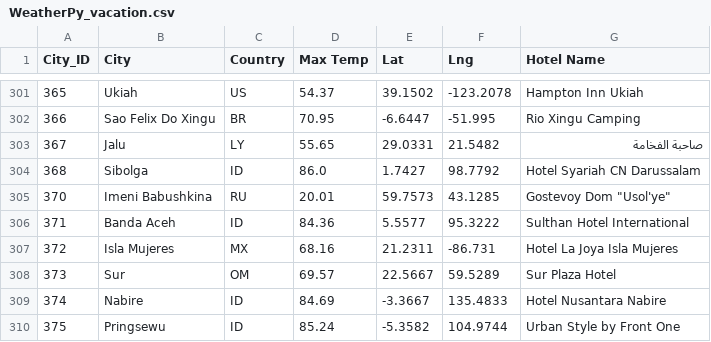
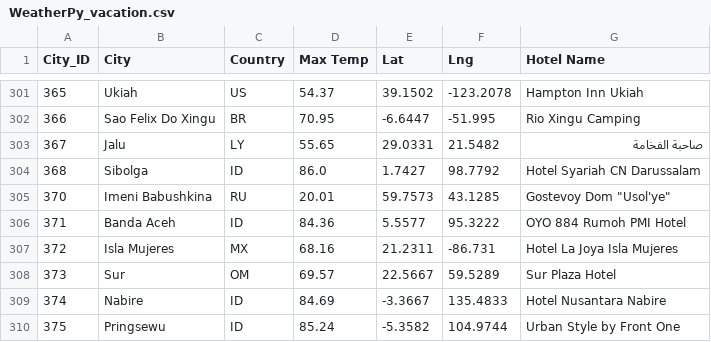
Before and after one commit to ljohnson1212/World_Weather_Analysis, a CSV file: Vacation_Search/WeatherPy_vacation.csv, drawn as a sheet; only a part is shown, gaps mark what is left out; the diff covers the shown part only.

```diff
--- a/Vacation_Search/WeatherPy_vacation.csv
+++ b/Vacation_Search/WeatherPy_vacation.csv
@@ -305,3 +305,3 @@ City_ID,City,Country,Max Temp,Lat,Lng,Hotel Name
 370,Imeni Babushkina,RU,20.01,59.7573,43.1285,"Gostevoy Dom ""Usol'ye"""
-371,Banda Aceh,ID,84.36,5.5577,95.3222,Sulthan Hotel International
+371,Banda Aceh,ID,84.36,5.5577,95.3222,OYO 884 Rumoh PMI Hotel
 372,Isla Mujeres,MX,68.16,21.2311,-86.731,Hotel La Joya Isla Mujeres
```
Also changed, not shown: 1 added row and 29 edited cells elsewhere in this file, 2 other files.
